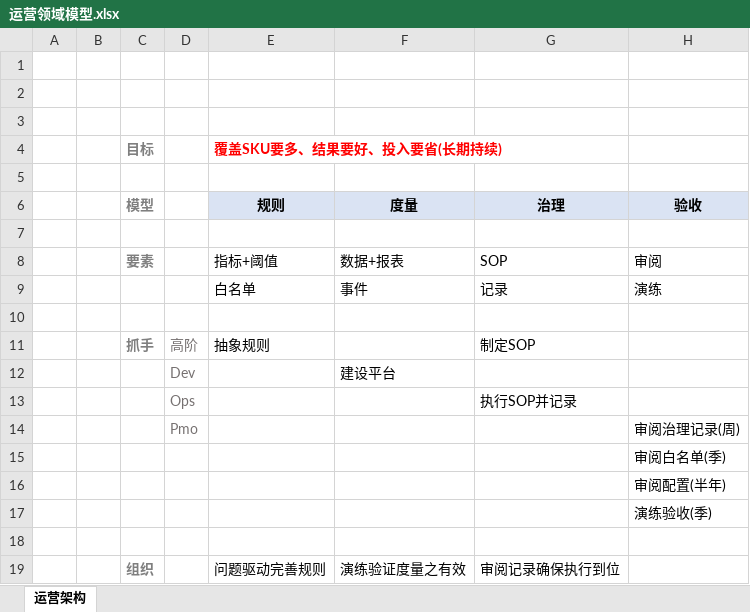
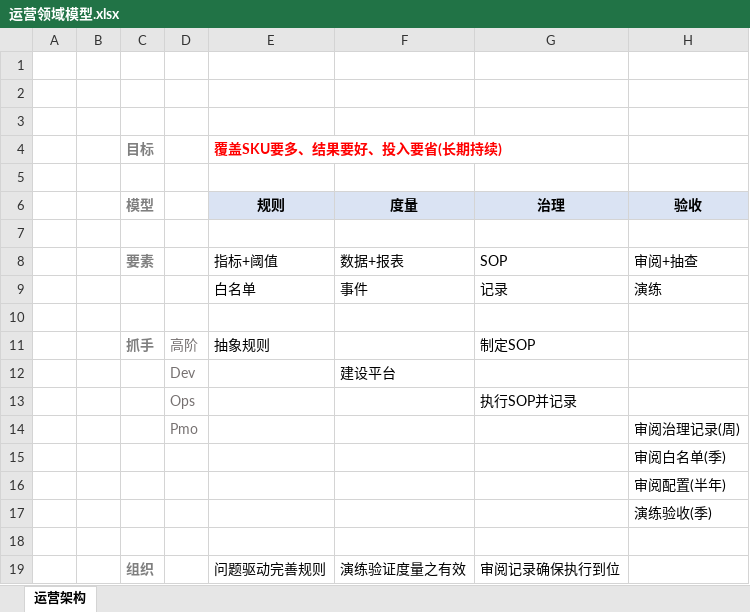
Before and after one commit to niean/niean.github.io, an Excel workbook: images/20240514/运营领域模型.xlsx, sheet 运营架构, drawn as a sheet; values as stored, in another font and other column widths than the file's, no borders; charts and pictures not drawn; the diff names each change by its address in the sheet, - before the commit and + after, or states it on an @@ line.

```diff
--- a/images/20240514/运营领域模型.xlsx (sheet 运营架构)
+++ b/images/20240514/运营领域模型.xlsx (sheet 运营架构)
-H8 (验收): 审阅
+H8 (验收): 审阅+抽查
```
Also changed, not shown: charts or pictures, 4 other files.
